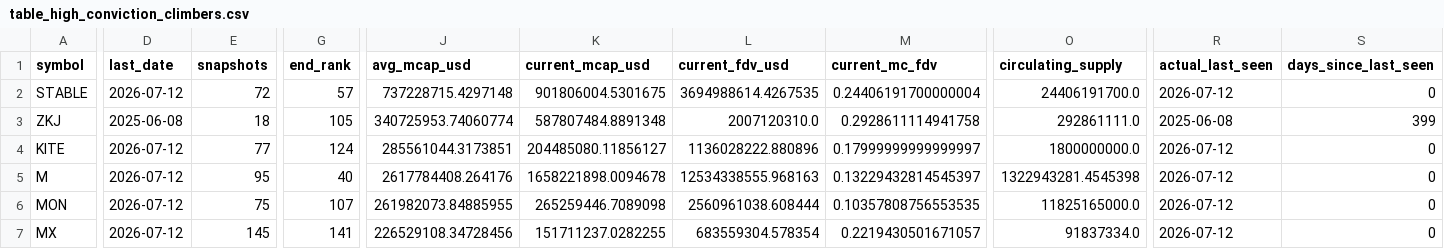
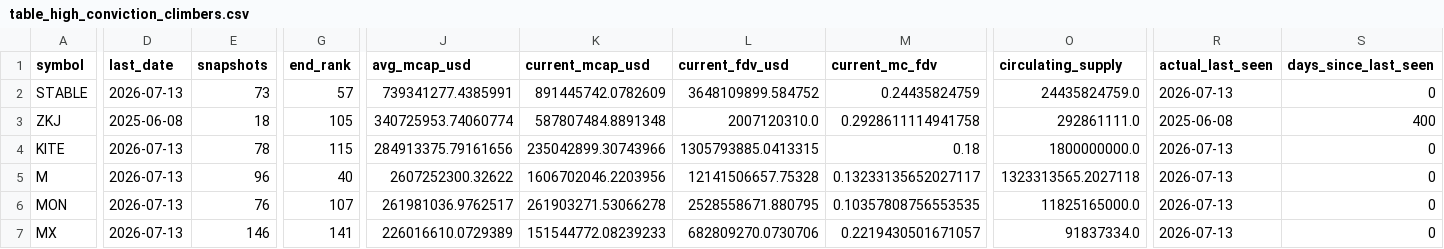
Before and after one commit to udipta-dev/rank-radar, a CSV file: data/out/table_high_conviction_climbers.csv, drawn as a sheet; only a part is shown, gaps mark what is left out; the diff covers the shown part only; the diff names each change by its address in the sheet, - before the commit and + after, or states it on an @@ line.

```diff
--- a/data/out/table_high_conviction_climbers.csv
+++ b/data/out/table_high_conviction_climbers.csv
-D2 (last_date): 2026-07-12
+D2 (last_date): 2026-07-13
-E2 (snapshots): 72
+E2 (snapshots): 73
-J2 (avg_mcap_usd): 737228715.4297148
+J2 (avg_mcap_usd): 739341277.4385991
-K2 (current_mcap_usd): 901806004.5301675
+K2 (current_mcap_usd): 891445742.0782609
-L2 (current_fdv_usd): 3694988614.4267535
+L2 (current_fdv_usd): 3648109899.584752
-M2 (current_mc_fdv): 0.24406191700000004
+M2 (current_mc_fdv): 0.24435824759
-O2 (circulating_supply): 24406191700.0
+O2 (circulating_supply): 24435824759.0
-R2 (actual_last_seen): 2026-07-12
+R2 (actual_last_seen): 2026-07-13
-S3 (days_since_last_seen): 399
+S3 (days_since_last_seen): 400
-D4:D7 (last_date): 2026-07-12
+D4:D7 (last_date): 2026-07-13
-E4 (snapshots): 77
+E4 (snapshots): 78
-G4 (end_rank): 124
+G4 (end_rank): 115
-J4 (avg_mcap_usd): 285561044.3173851
+J4 (avg_mcap_usd): 284913375.79161656
-K4 (current_mcap_usd): 204485080.11856127
+K4 (current_mcap_usd): 235042899.30743966
-L4 (current_fdv_usd): 1136028222.880896
+L4 (current_fdv_usd): 1305793885.0413315
-M4 (current_mc_fdv): 0.17999999999999997
+M4 (current_mc_fdv): 0.18
-R4:R7 (actual_last_seen): 2026-07-12
+R4:R7 (actual_last_seen): 2026-07-13
-E5 (snapshots): 95
+E5 (snapshots): 96
-J5 (avg_mcap_usd): 2617784408.264176
+J5 (avg_mcap_usd): 2607252300.32622
-K5 (current_mcap_usd): 1658221898.0094678
+K5 (current_mcap_usd): 1606702046.2203956
-L5 (current_fdv_usd): 12534338555.968163
+L5 (current_fdv_usd): 12141506657.75328
-M5 (current_mc_fdv): 0.13229432814545397
+M5 (current_mc_fdv): 0.13233135652027117
-O5 (circulating_supply): 1322943281.4545398
+O5 (circulating_supply): 1323313565.2027118
-E6 (snapshots): 75
+E6 (snapshots): 76
-J6 (avg_mcap_usd): 261982073.84885955
+J6 (avg_mcap_usd): 261981036.9762517
-K6 (current_mcap_usd): 265259446.7089098
+K6 (current_mcap_usd): 261903271.53066278
-L6 (current_fdv_usd): 2560961038.608444
+L6 (current_fdv_usd): 2528558671.880795
-E7 (snapshots): 145
+E7 (snapshots): 146
-J7 (avg_mcap_usd): 226529108.34728456
+J7 (avg_mcap_usd): 226016610.0729389
-K7 (current_mcap_usd): 151711237.0282255
+K7 (current_mcap_usd): 151544772.08239233
-L7 (current_fdv_usd): 683559304.578354
+L7 (current_fdv_usd): 682809270.0730706
```
Also changed, not shown: 3 added rows, 1 removed row and 18 edited cells elsewhere in this file, data/out/table_climbers_overall.csv, data/out/table_low_float_decliners.csv, 16 other files.
